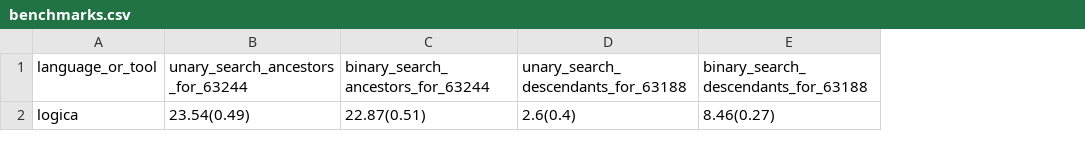
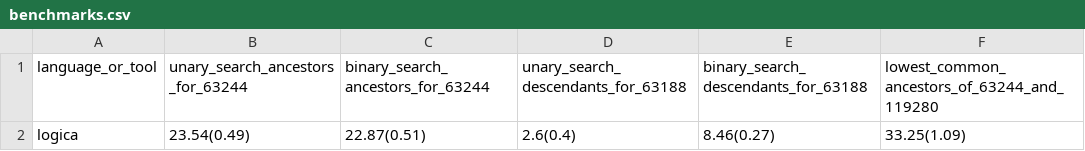
Before and after one commit to Meng6/gelato, a CSV file: data/report/mgdb/benchmarks.csv, drawn as a sheet; the diff names each change by its address in the sheet, - before the commit and + after, or states it on an @@ line.

```diff
--- a/data/report/mgdb/benchmarks.csv
+++ b/data/report/mgdb/benchmarks.csv
+column F, rows 1-2: lowest_common_ancestors_of_63244_and_119280 | 33.25(1.09)
```
Also changed, not shown: 7 other files.
